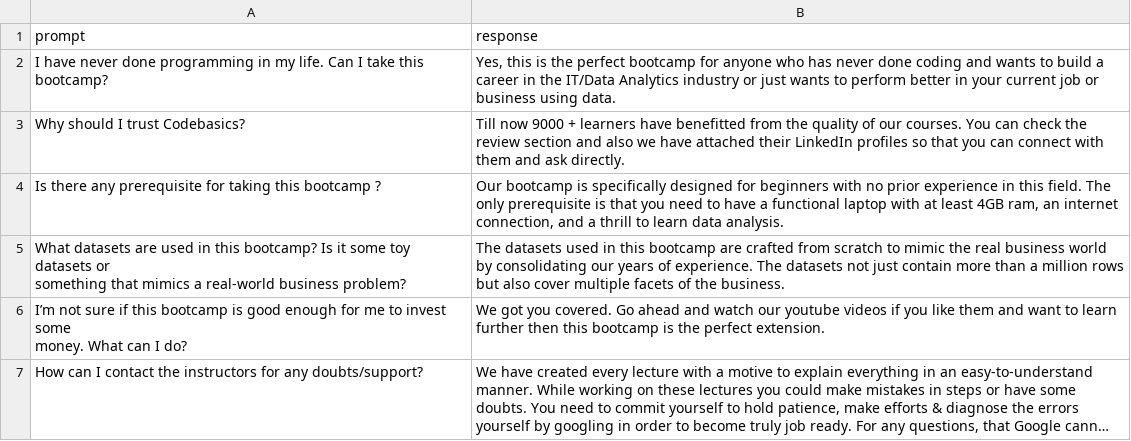
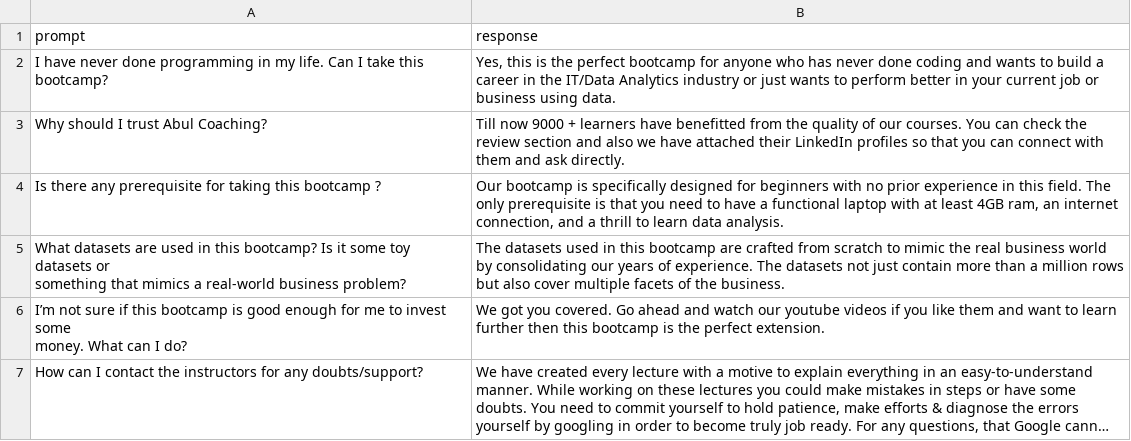
Before and after one commit to abulfatemi/LLM-chatbot-for-coaching-classes-Q-A, a CSV file: abul_coaching_faqs.csv, drawn as a sheet; only a part is shown; long unchanged cells end in …; the diff names each change by its address in the sheet, - before the commit and + after, or states it on an @@ line.

Commit message:
Update abul_coaching_faqs.csv

```diff
--- a/abul_coaching_faqs.csv
+++ b/abul_coaching_faqs.csv
-A3 (prompt): Why should I trust Codebasics?
+A3 (prompt): Why should I trust Abul Coaching?
```
